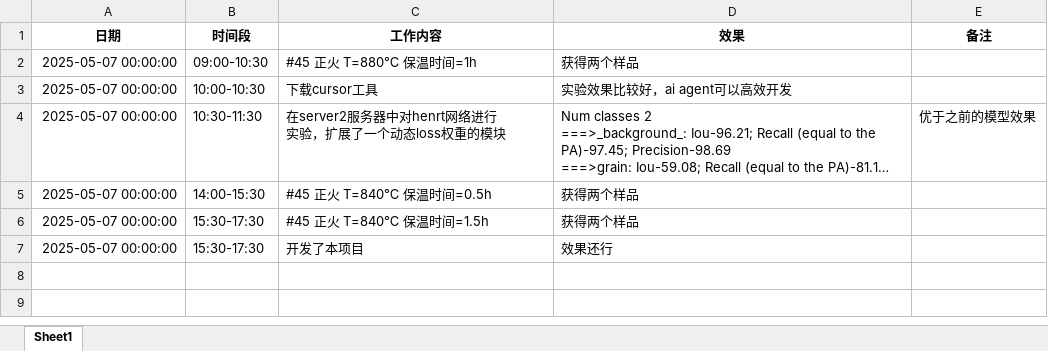
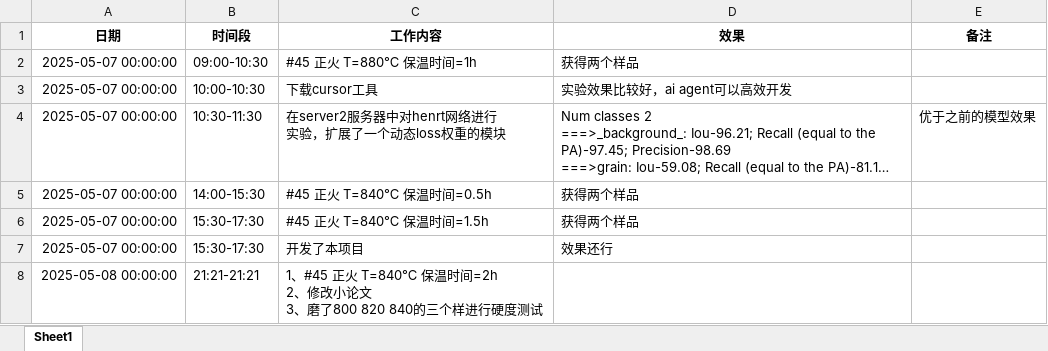
Before and after one commit to messzhang/TimeManager, an Excel workbook: 工作记录_2025.xlsx, sheet Sheet1, drawn as a sheet; long unchanged cells end in …; values as stored, in another font and other column widths than the file's, no borders; ↵ is a line break in a cell; the diff names each change by its address in the sheet, - before the commit and + after, or states it on an @@ line.

```diff
--- a/工作记录_2025.xlsx (sheet Sheet1)
+++ b/工作记录_2025.xlsx (sheet Sheet1)
+row 8: 2025-05-08 00:00:00 | 21:21-21:21 | 1、#45 正火 T=840℃ 保温时间=2h ↵ 2、修改小论文 ↵ 3、磨了800 820 840的三个样进行硬度测试
```
Also changed, not shown: 14 other files.
